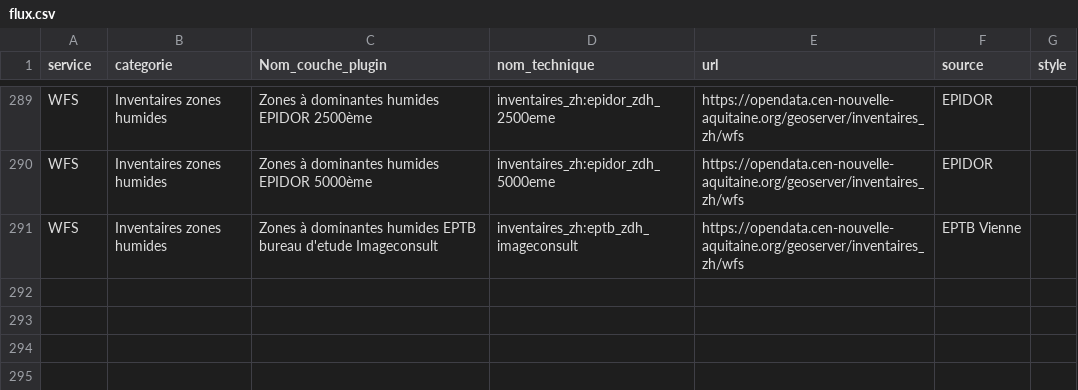
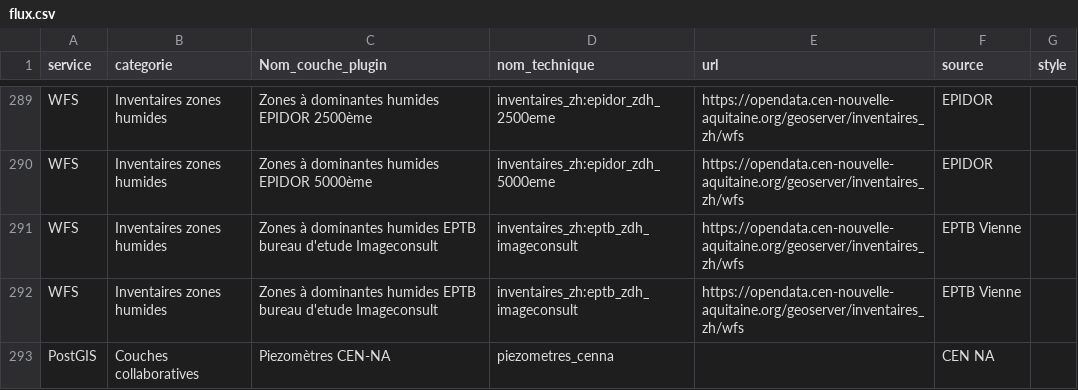
Before and after one commit to CEN-Nouvelle-Aquitaine/fluxcen, a CSV file: flux.csv, drawn as a sheet; only a part is shown, gaps mark what is left out; the diff names each change by its address in the sheet, - before the commit and + after, or states it on an @@ line.

Commit message:
Update flux.csv

```diff
--- a/flux.csv
+++ b/flux.csv
+row 292: WFS | Inventaires zones humides | Zones à dominantes humides EPTB bureau d'etude Imageconsult | inventaires_zh:eptb_zdh_imageconsult | https://opendata.cen-nouvelle-aquitaine.org/geoserver/inventaires_zh/wfs | EPTB Vienne
+row 293: PostGIS | Couches collaboratives | Piezomètres CEN-NA | piezometres_cenna |  | CEN NA
```
